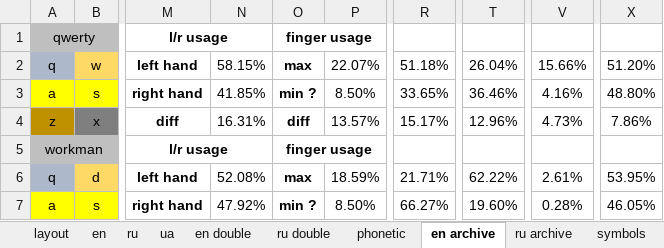
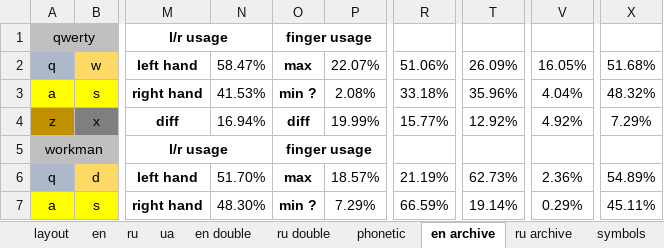
Before and after one commit to uqqu/qPhyx, an Excel workbook: external/calculation.xlsx, sheet en archive, drawn as a sheet; only a part is shown, gaps mark what is left out; values as stored, in another font and other column widths than the file's, no borders; conditional formats not drawn; the diff covers the shown part only; the diff names each change by its address in the sheet, - before the commit and + after, or states it on an @@ line.

```diff
--- a/external/calculation.xlsx (sheet en archive)
+++ b/external/calculation.xlsx (sheet en archive)
-N2: 58.15%
+N2: 58.47%
-R2: 51.18%
+R2: 51.06%
-T2: 26.04%
+T2: 26.09%
-V2: 15.66%
+V2: 16.05%
-X2: 51.20%
+X2: 51.68%
-N3: 41.85%
+N3: 41.53%
-P3: 8.50%
+P3: 2.08%
-R3: 33.65%
+R3: 33.18%
-T3: 36.46%
+T3: 35.96%
-V3: 4.16%
+V3: 4.04%
-X3: 48.80%
+X3: 48.32%
-N4: 16.31%
+N4: 16.94%
-P4: 13.57%
+P4: 19.99%
-R4: 15.17%
+R4: 15.77%
-T4: 12.96%
+T4: 12.92%
-V4: 4.73%
+V4: 4.92%
-X4: 7.86%
+X4: 7.29%
-N6: 52.08%
+N6: 51.70%
-P6: 18.59%
+P6: 18.57%
-R6: 21.71%
+R6: 21.19%
-T6: 62.22%
+T6: 62.73%
-V6: 2.61%
+V6: 2.36%
-X6: 53.95%
+X6: 54.89%
-N7: 47.92%
+N7: 48.30%
-P7: 8.50%
+P7: 7.29%
-R7: 66.27%
+R7: 66.59%
-T7: 19.60%
+T7: 19.14%
-V7: 0.28%
+V7: 0.29%
-X7: 46.05%
+X7: 45.11%
```
Also changed, not shown: 165 edited cells elsewhere in this sheet, sheet ru double, sheet phonetic, sheet en double, sheet en, sheet ru archive, sheet ru, 2 more sheets, formulas that keep their value, hidden cells.
